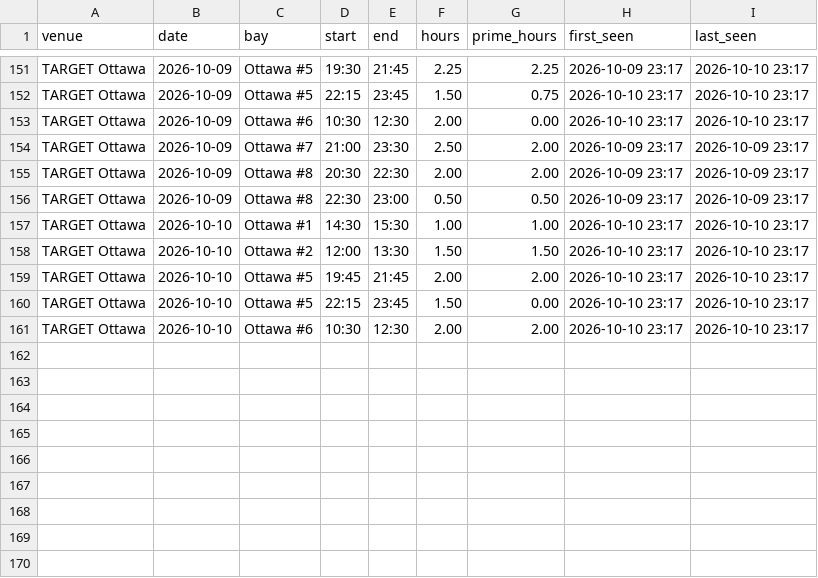
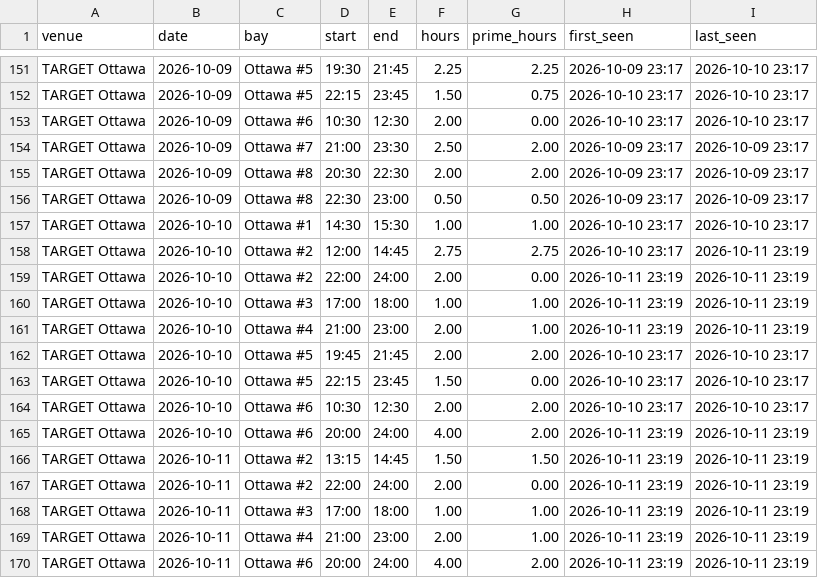
Before and after one commit to danielnicholson14/CrispyContact, a CSV file: data/bookings.csv, drawn as a sheet; only a part is shown, gaps mark what is left out.

```diff
--- a/data/bookings.csv
+++ b/data/bookings.csv
@@ -157,3 +157,6 @@ TARGET Ottawa,2026-10-09,Ottawa #8,22:30,23:00,0.50,0.50,2026-10-09 23:17,2026-1
 TARGET Ottawa,2026-10-10,Ottawa #1,14:30,15:30,1.00,1.00,2026-10-10 23:17,2026-10-10 23:17
-TARGET Ottawa,2026-10-10,Ottawa #2,12:00,13:30,1.50,1.50,2026-10-10 23:17,2026-10-10 23:17
+TARGET Ottawa,2026-10-10,Ottawa #2,12:00,14:45,2.75,2.75,2026-10-10 23:17,2026-10-11 23:19
+TARGET Ottawa,2026-10-10,Ottawa #2,22:00,24:00,2.00,0.00,2026-10-11 23:19,2026-10-11 23:19
+TARGET Ottawa,2026-10-10,Ottawa #3,17:00,18:00,1.00,1.00,2026-10-11 23:19,2026-10-11 23:19
+TARGET Ottawa,2026-10-10,Ottawa #4,21:00,23:00,2.00,1.00,2026-10-11 23:19,2026-10-11 23:19
 TARGET Ottawa,2026-10-10,Ottawa #5,19:45,21:45,2.00,2.00,2026-10-10 23:17,2026-10-10 23:17
@@ -161 +164,7 @@ TARGET Ottawa,2026-10-10,Ottawa #5,22:15,23:45,1.50,0.00,2026-10-10 23:17,2026-1
 TARGET Ottawa,2026-10-10,Ottawa #6,10:30,12:30,2.00,2.00,2026-10-10 23:17,2026-10-10 23:17
+TARGET Ottawa,2026-10-10,Ottawa #6,20:00,24:00,4.00,2.00,2026-10-11 23:19,2026-10-11 23:19
+TARGET Ottawa,2026-10-11,Ottawa #2,13:15,14:45,1.50,1.50,2026-10-11 23:19,2026-10-11 23:19
+TARGET Ottawa,2026-10-11,Ottawa #2,22:00,24:00,2.00,0.00,2026-10-11 23:19,2026-10-11 23:19
+TARGET Ottawa,2026-10-11,Ottawa #3,17:00,18:00,1.00,1.00,2026-10-11 23:19,2026-10-11 23:19
+TARGET Ottawa,2026-10-11,Ottawa #4,21:00,23:00,2.00,1.00,2026-10-11 23:19,2026-10-11 23:19
+TARGET Ottawa,2026-10-11,Ottawa #6,20:00,24:00,4.00,2.00,2026-10-11 23:19,2026-10-11 23:19
```
Also changed, not shown: data/weekly_summary.csv.
